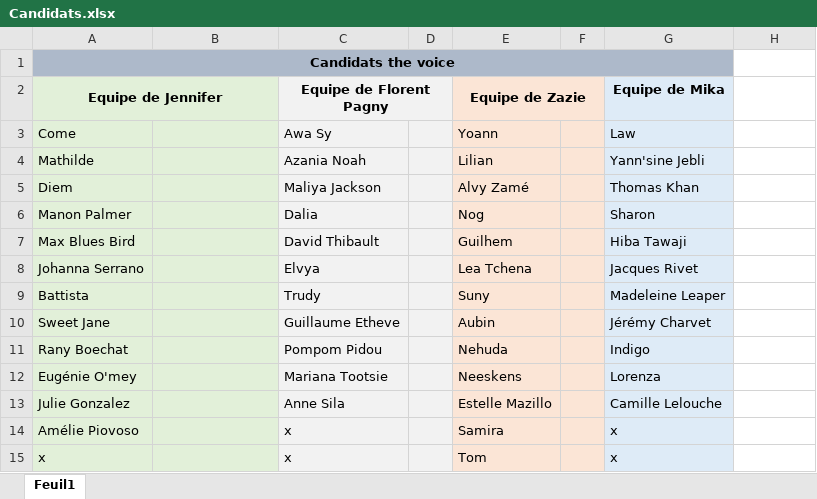
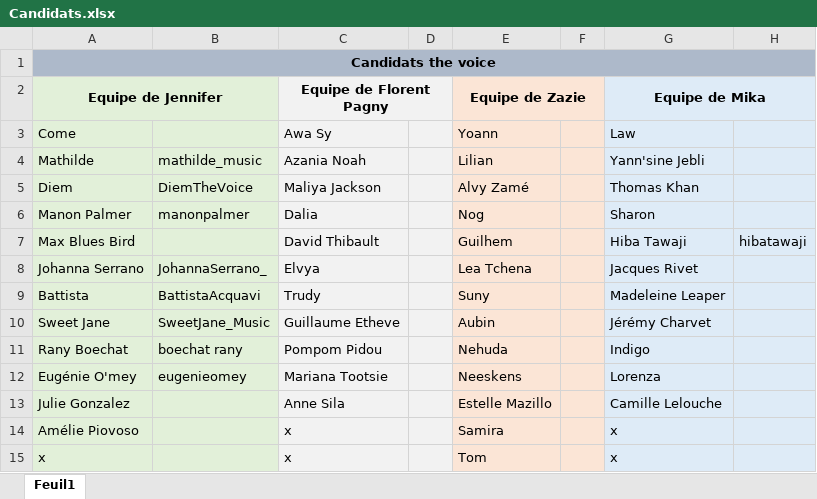
Before and after one commit to MLF26/ProjectMIR, an Excel workbook: Candidats.xlsx, sheet Feuil1, drawn as a sheet; values as stored, in another font and other column widths than the file's, no borders; the diff names each change by its address in the sheet, - before the commit and + after, or states it on an @@ line.

```diff
--- a/Candidats.xlsx (sheet Feuil1)
+++ b/Candidats.xlsx (sheet Feuil1)
-A1:G1 merged
+A1:H1 merged
-H1 fill: none
+H1 fill: #ADB9CA
+G2:H2 merged
-H2:H15 fill: none
+H2:H15 fill: #DEEBF7
-B4: (empty)
+B4: mathilde_music
-B5: (empty)
+B5: DiemTheVoice
-B6: (empty)
+B6: manonpalmer
-H7: (empty)
+H7: hibatawaji
-B8: (empty)
+B8: JohannaSerrano_
-B9: (empty)
+B9: BattistaAcquavi
-B10: (empty)
+B10: SweetJane_Music
-B11: (empty)
+B11: boechat rany
-B12: (empty)
+B12: eugenieomey
```
Also changed, not shown: 7 other files.
